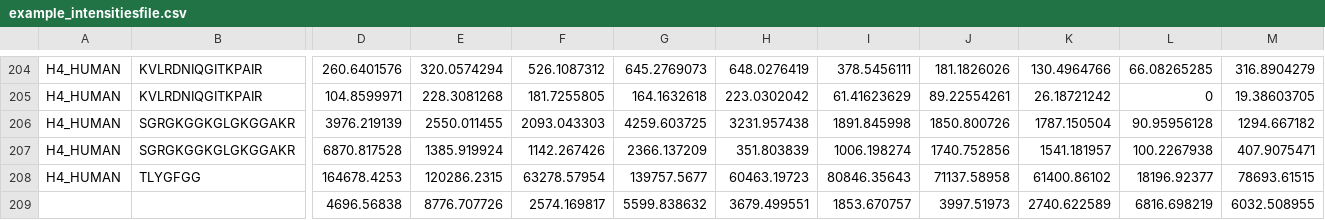
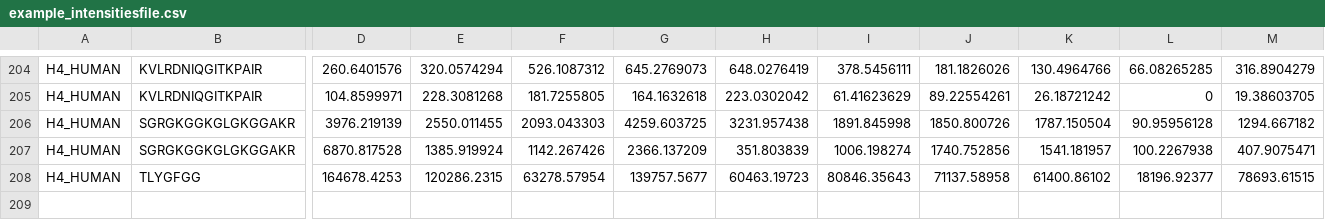
Before and after one commit to ndmeulem/PeptidoformVisualisation, a CSV file: inst/example_data/example_intensitiesfile.csv, drawn as a sheet; only a part is shown, gaps mark what is left out; rows hold the shown columns only; the diff names each change by its address in the sheet, - before the commit and + after, or states it on an @@ line.

```diff
--- a/inst/example_data/example_intensitiesfile.csv
+++ b/inst/example_data/example_intensitiesfile.csv
-row 209:  |  | 4696.56838 | 8776.707726 | 2574.169817 | 5599.838632 | 3679.499551 | 1853.670757 | 3997.51973 | 2740.622589 | 6816.698219 | 6032.508955
```
Also changed, not shown: 7 other files.
